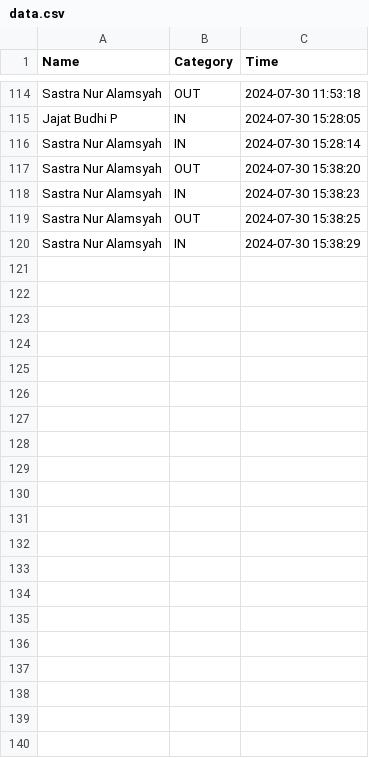
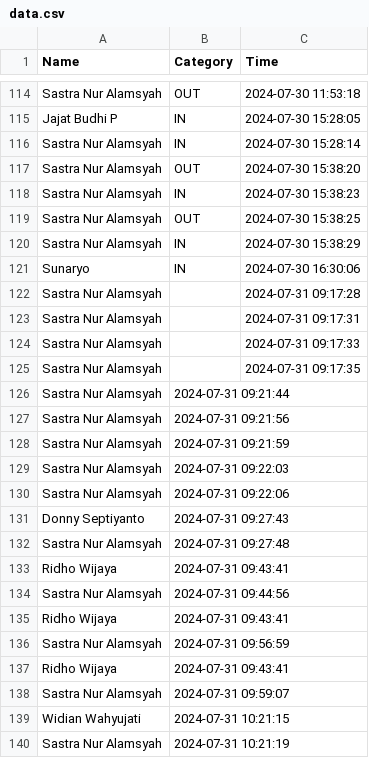
Before and after one commit to rocery/flask-raspberry, a CSV file: static/data/data.csv, drawn as a sheet; only a part is shown, gaps mark what is left out; the diff names each change by its address in the sheet, - before the commit and + after, or states it on an @@ line.

```diff
--- a/static/data/data.csv
+++ b/static/data/data.csv
+row 121: Sunaryo | IN | 2024-07-30 16:30:06
+row 122: Sastra Nur Alamsyah |  | 2024-07-31 09:17:28
+row 123: Sastra Nur Alamsyah |  | 2024-07-31 09:17:31
+row 124: Sastra Nur Alamsyah |  | 2024-07-31 09:17:33
+row 125: Sastra Nur Alamsyah |  | 2024-07-31 09:17:35
+row 126: Sastra Nur Alamsyah | 2024-07-31 09:21:44
+row 127: Sastra Nur Alamsyah | 2024-07-31 09:21:56
+row 128: Sastra Nur Alamsyah | 2024-07-31 09:21:59
+row 129: Sastra Nur Alamsyah | 2024-07-31 09:22:03
+row 130: Sastra Nur Alamsyah | 2024-07-31 09:22:06
+row 131: Donny Septiyanto | 2024-07-31 09:27:43
+row 132: Sastra Nur Alamsyah | 2024-07-31 09:27:48
+row 133: Ridho Wijaya | 2024-07-31 09:43:41
+row 134: Sastra Nur Alamsyah | 2024-07-31 09:44:56
+row 135: Ridho Wijaya | 2024-07-31 09:43:41
+row 136: Sastra Nur Alamsyah | 2024-07-31 09:56:59
+row 137: Ridho Wijaya | 2024-07-31 09:43:41
+row 138: Sastra Nur Alamsyah | 2024-07-31 09:59:07
+row 139: Widian Wahyujati | 2024-07-31 10:21:15
+row 140: Sastra Nur Alamsyah | 2024-07-31 10:21:19
```
Also changed, not shown: 5 other files.
